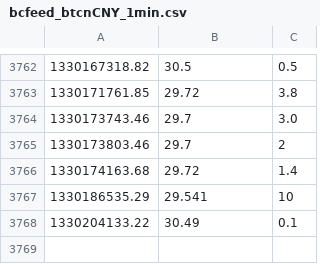
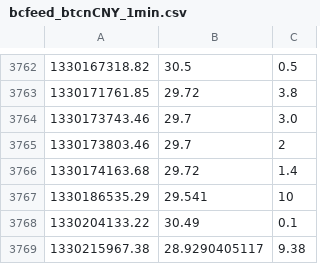
Before and after one commit to Pascal66/ga-bitbot, a CSV file: datafeed/bcfeed_btcnCNY_1min.csv, drawn as a sheet; only a part is shown, gaps mark what is left out.

```diff
--- a/datafeed/bcfeed_btcnCNY_1min.csv
+++ b/datafeed/bcfeed_btcnCNY_1min.csv
@@ -3768 +3768,2 @@
 1330204133.22,30.49,0.1
+1330215967.38,28.9290405117,9.38
```
Also changed, not shown: 1 other file.
